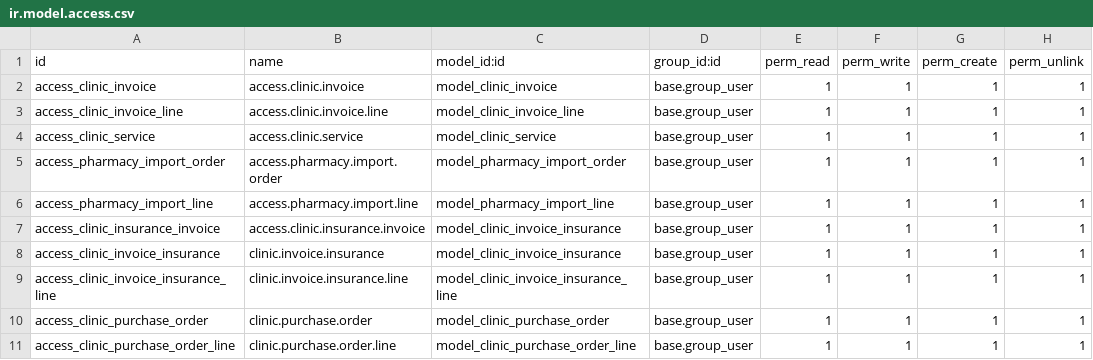
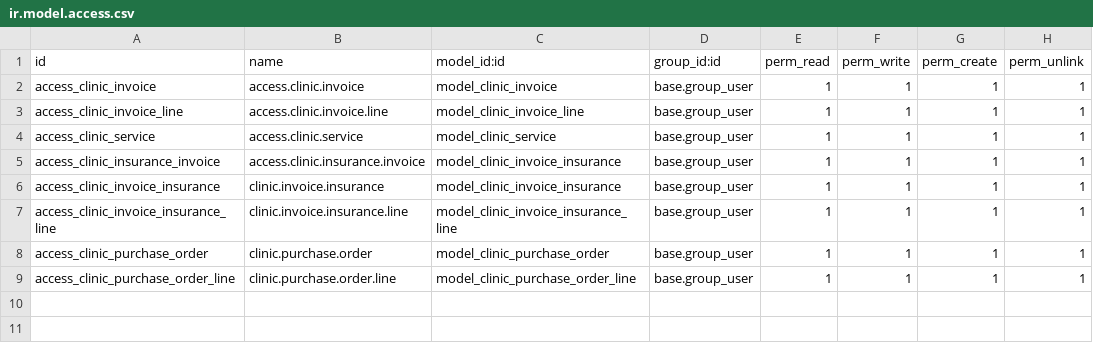
Before and after one commit to NQK923/custom_addons, a CSV file: invoice_management/security/ir.model.access.csv, drawn as a sheet.

```diff
--- a/invoice_management/security/ir.model.access.csv
+++ b/invoice_management/security/ir.model.access.csv
@@ -4,4 +4,2 @@ access_clinic_invoice_line,access.clinic.invoice.line,model_clinic_invoice_line,
 access_clinic_service,access.clinic.service,model_clinic_service,base.group_user,1,1,1,1
-access_pharmacy_import_order,access.pharmacy.import.order,model_pharmacy_import_order,base.group_user,1,1,1,1
-access_pharmacy_import_line,access.pharmacy.import.line,model_pharmacy_import_line,base.group_user,1,1,1,1
 access_clinic_insurance_invoice,access.clinic.insurance.invoice,model_clinic_invoice_insurance,base.group_user,1,1,1,1
```
Also changed, not shown: 1 other file.
